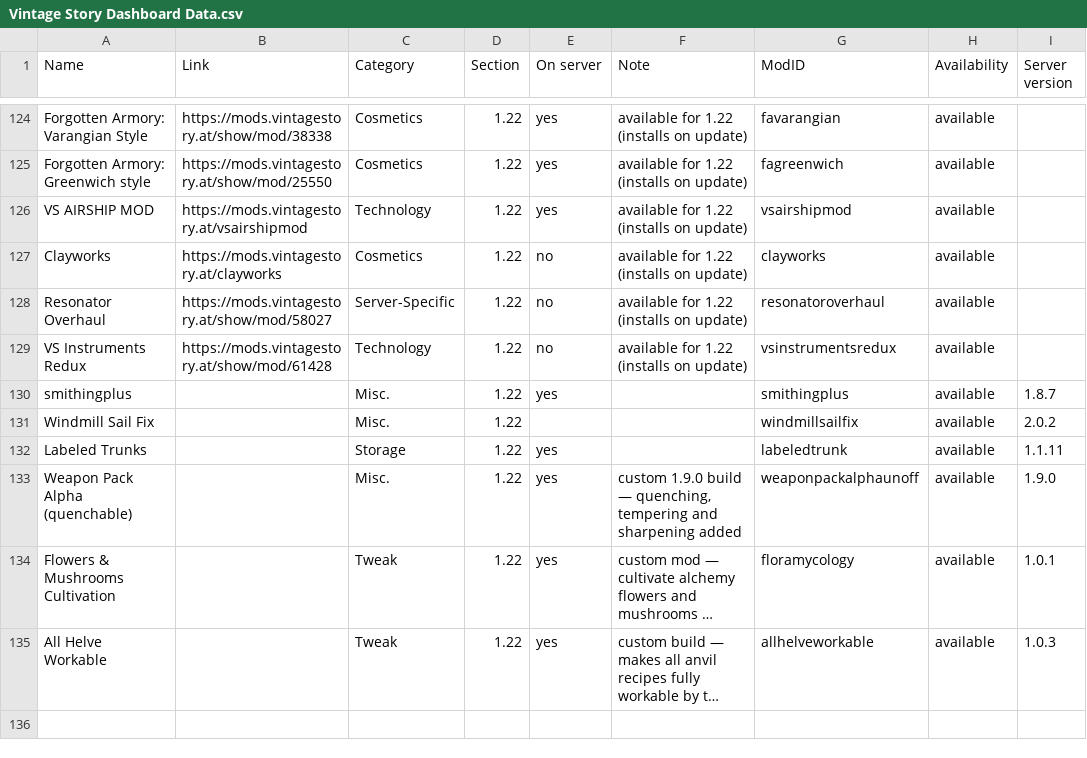
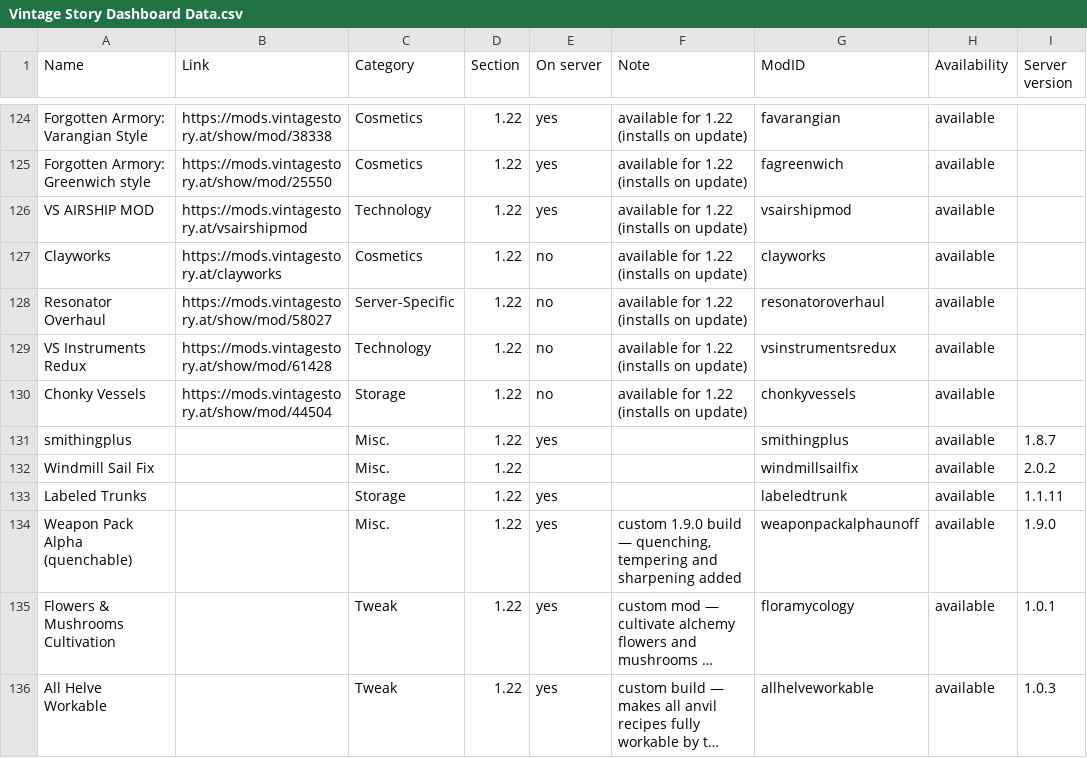
Before and after one commit to ConnyZs/VintageStory, a CSV file: Vintage Story Dashboard Data.csv, drawn as a sheet; only a part is shown, gaps mark what is left out; long unchanged cells end in …; the diff names each change by its address in the sheet, - before the commit and + after, or states it on an @@ line.

```diff
--- a/Vintage Story Dashboard Data.csv
+++ b/Vintage Story Dashboard Data.csv
+row 130: Chonky Vessels | https://mods.vintagestory.at/show/mod/44504 | Storage | 1.22 | no | available for 1.22 (installs on update) | chonkyvessels | available
```
Also changed, not shown: 2 other files.
